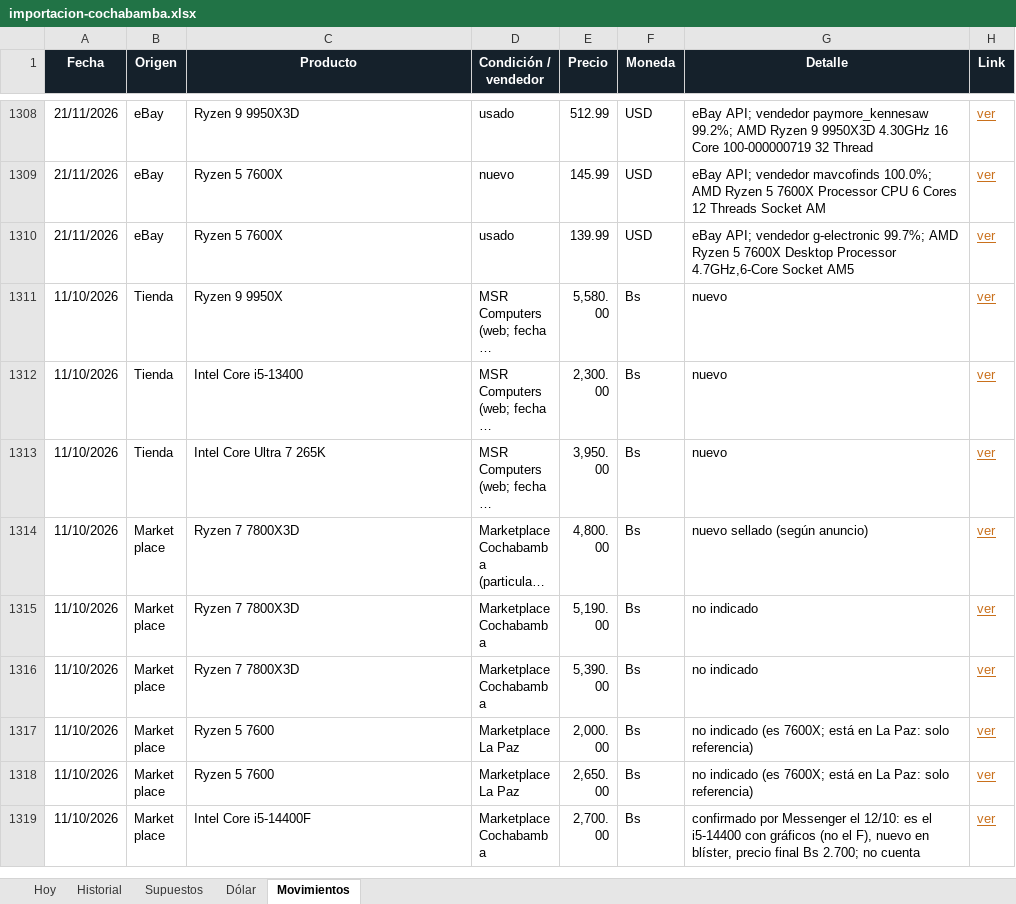
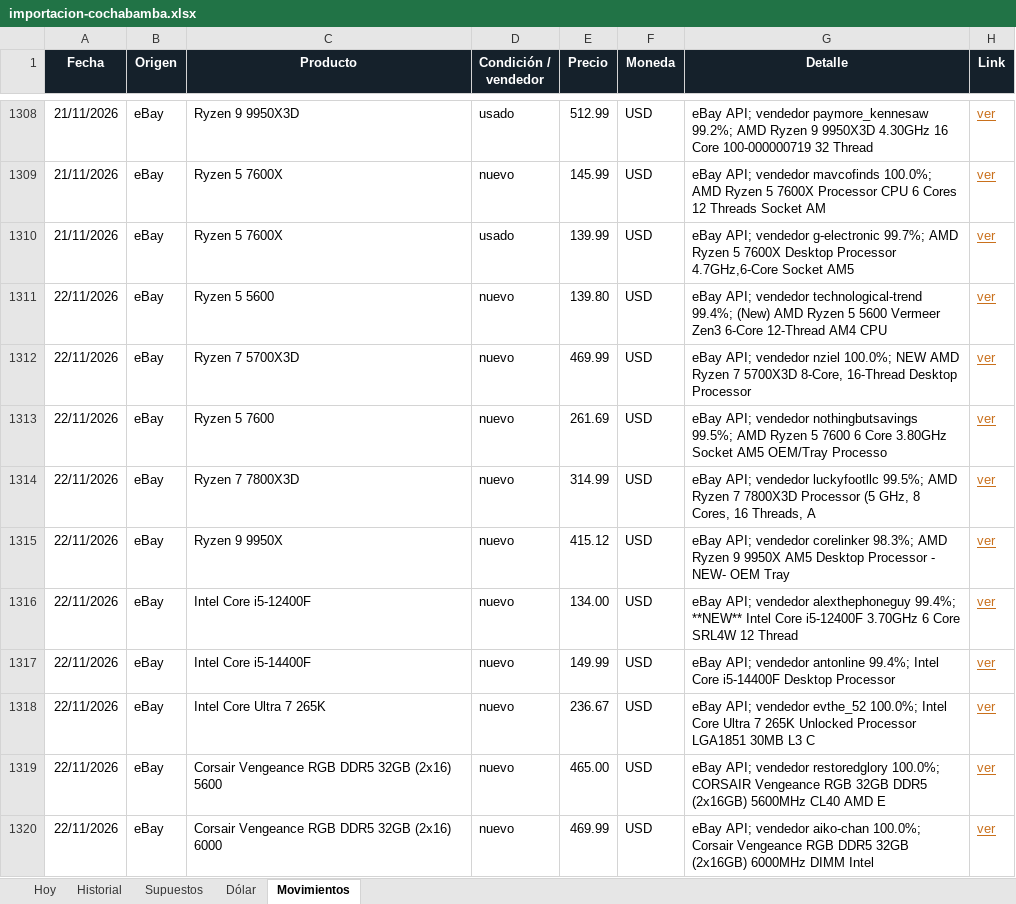
Before and after one commit to Santi491/Claude-, an Excel workbook: importacion-cochabamba.xlsx, sheet Movimientos, drawn as a sheet; only a part is shown, gaps mark what is left out; the shorter side is filled out with more unchanged rows; long unchanged cells end in …; values as stored, in another font and other column widths than the file's, no borders; table styles not drawn; the diff covers the shown part only; the diff names each change by its address in the sheet, - before the commit and + after, or states it on an @@ line.

```diff
--- a/importacion-cochabamba.xlsx (sheet Movimientos)
+++ b/importacion-cochabamba.xlsx (sheet Movimientos)
+row 1311: 22/11/2026 | eBay | Ryzen 5 5600 | nuevo | 139.80 | USD | eBay API; vendedor technological-trend 99.4%; (New) AMD Ryzen 5 5600 Vermeer Zen3 6-Core 12-Thread AM4 CPU | ver
+row 1312: 22/11/2026 | eBay | Ryzen 7 5700X3D | nuevo | 469.99 | USD | eBay API; vendedor nziel 100.0%; NEW AMD Ryzen 7 5700X3D 8-Core, 16-Thread Desktop Processor | ver
+row 1313: 22/11/2026 | eBay | Ryzen 5 7600 | nuevo | 261.69 | USD | eBay API; vendedor nothingbutsavings 99.5%; AMD Ryzen 5 7600 6 Core 3.80GHz Socket AM5 OEM/Tray Processo | ver
+row 1314: 22/11/2026 | eBay | Ryzen 7 7800X3D | nuevo | 314.99 | USD | eBay API; vendedor luckyfootllc 99.5%; AMD Ryzen 7 7800X3D Processor (5 GHz, 8 Cores, 16 Threads, A | ver
+row 1315: 22/11/2026 | eBay | Ryzen 9 9950X | nuevo | 415.12 | USD | eBay API; vendedor corelinker 98.3%; AMD Ryzen 9 9950X AM5 Desktop Processor - NEW- OEM Tray | ver
+row 1316: 22/11/2026 | eBay | Intel Core i5-12400F | nuevo | 134.00 | USD | eBay API; vendedor alexthephoneguy 99.4%; **NEW** Intel Core i5-12400F 3.70GHz 6 Core SRL4W 12 Thread | ver
+row 1317: 22/11/2026 | eBay | Intel Core i5-14400F | nuevo | 149.99 | USD | eBay API; vendedor antonline 99.4%; Intel Core i5-14400F Desktop Processor | ver
+row 1318: 22/11/2026 | eBay | Intel Core Ultra 7 265K | nuevo | 236.67 | USD | eBay API; vendedor evthe_52 100.0%; Intel Core Ultra 7 265K Unlocked Processor LGA1851 30MB L3 C | ver
+row 1319: 22/11/2026 | eBay | Corsair Vengeance RGB DDR5 32GB (2x16) 5600 | nuevo | 465.00 | USD | eBay API; vendedor restoredglory 100.0%; CORSAIR Vengeance RGB 32GB DDR5 (2x16GB) 5600MHz CL40 AMD E | ver
+row 1320: 22/11/2026 | eBay | Corsair Vengeance RGB DDR5 32GB (2x16) 6000 | nuevo | 469.99 | USD | eBay API; vendedor aiko-chan 100.0%; Corsair Vengeance RGB DDR5 32GB (2x16GB) 6000MHz DIMM Intel | ver
```
Also changed, not shown: 27 added rows elsewhere in this sheet, sheet Historial, sheet Hoy, sheet Dólar, 13 other files.
